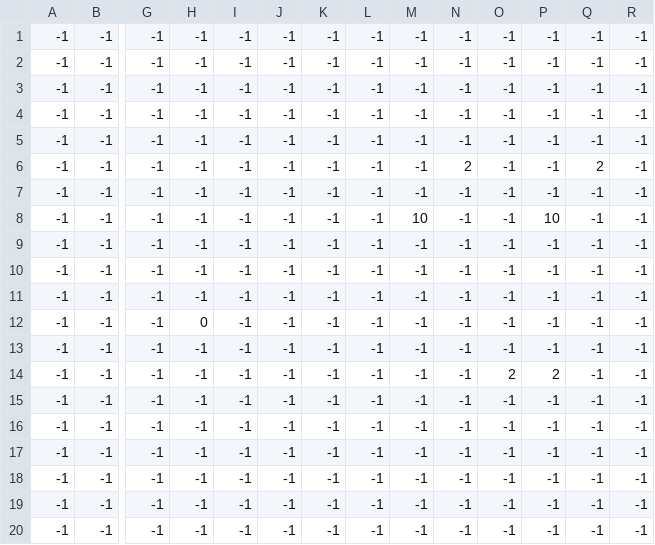
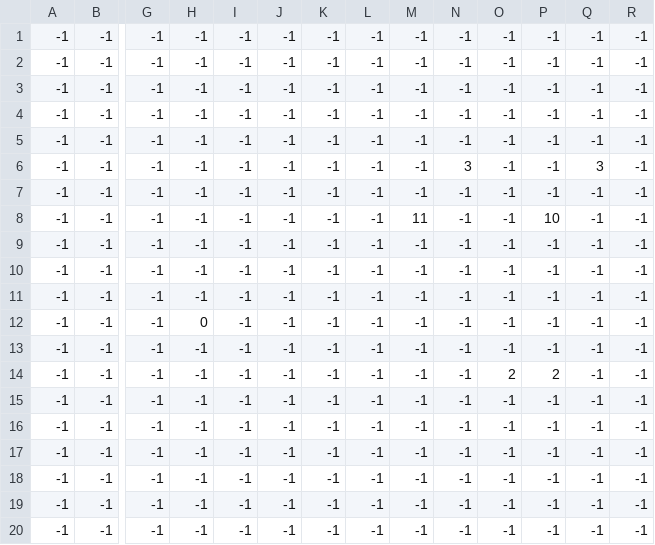
Before and after one commit to vietanh2508/Game_project, a CSV file: TrapAdventureClone/assets/map/trap.csv, drawn as a sheet; only a part is shown, gaps mark what is left out; removed rows and columns are numbered as before the commit, all else as after; rows hold the shown columns only; the diff names each change by its address in the sheet, - before the commit and + after, or states it on an @@ line.

```diff
--- a/TrapAdventureClone/assets/map/trap.csv
+++ b/TrapAdventureClone/assets/map/trap.csv
+row 2: -1 | -1 | -1 | -1 | -1 | -1 | -1 | -1 | -1 | -1 | -1 | -1 | -1 | -1
+row 6: -1 | -1 | -1 | -1 | -1 | -1 | -1 | -1 | -1 | 3 | -1 | -1 | 3 | -1
-row 6: -1 | -1 | -1 | -1 | -1 | -1 | -1 | -1 | -1 | 2 | -1 | -1 | 2 | -1
-row 7: -1 | -1 | -1 | -1 | -1 | -1 | -1 | -1 | -1 | -1 | -1 | -1 | -1 | -1
-M8: 10
+M8: 11
```
Also changed, not shown: 20 other files.
